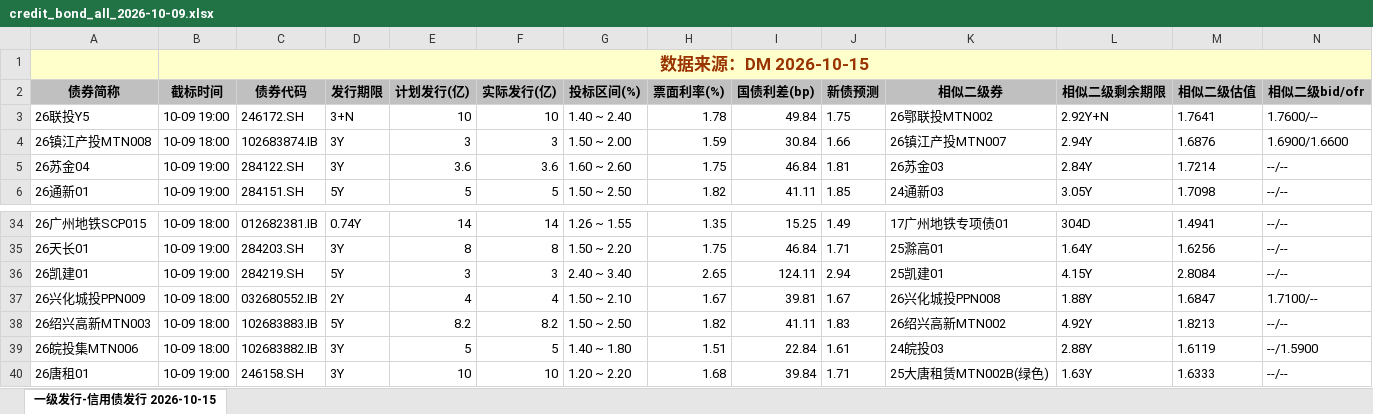
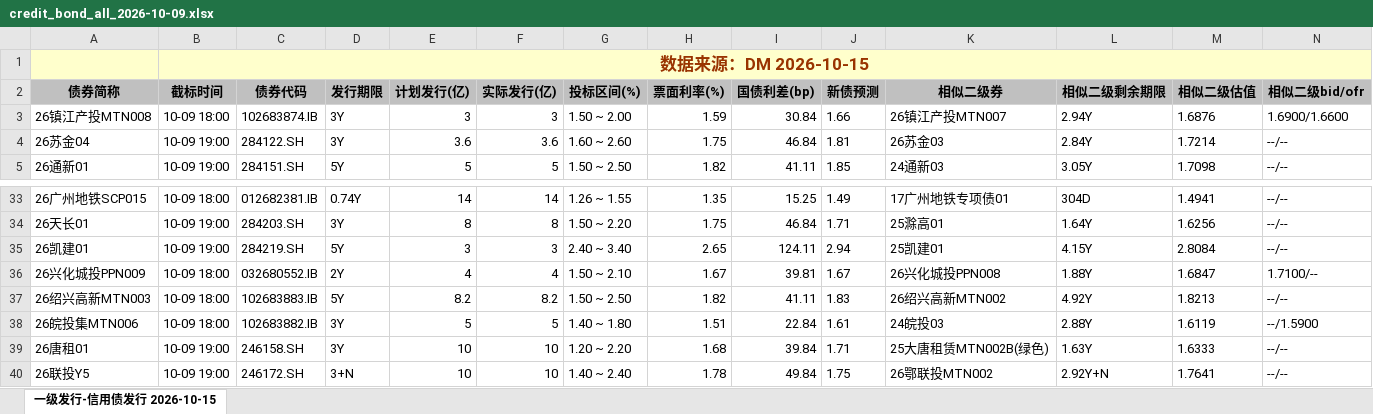
Before and after one commit to geomouse/innodealing-bond-export, an Excel workbook: data/credit_bond_all_2026-10-09.xlsx, sheet 一级发行-信用债发行 2026-10-15, drawn as a sheet; only a part is shown, gaps mark what is left out; values as stored, in another font and other column widths than the file's, no borders; charts and pictures not drawn; removed rows and columns are numbered as before the commit, all else as after; rows hold the shown columns only; the diff names each change by its address in the sheet, - before the commit and + after, or states it on an @@ line.

```diff
--- a/data/credit_bond_all_2026-10-09.xlsx (sheet 一级发行-信用债发行 2026-10-15)
+++ b/data/credit_bond_all_2026-10-09.xlsx (sheet 一级发行-信用债发行 2026-10-15)
-row 3: 26联投Y5 | 10-09 19:00 | 246172.SH | 3+N | 10 | 10 | 1.40 ~ 2.40 | 1.78 | 49.84 | 1.75 | 26鄂联投MTN002 | 2.92Y+N | 1.7641 | 1.7600/--
+row 40: 26联投Y5 | 10-09 19:00 | 246172.SH | 3+N | 10 | 10 | 1.40 ~ 2.40 | 1.78 | 49.84 | 1.75 | 26鄂联投MTN002 | 2.92Y+N | 1.7641 | --/--
```
Also changed, not shown: data/credit_bond_all_2026-10-12.xlsx, data/credit_bond_all_2026-10-13.xlsx, 11 other files.
